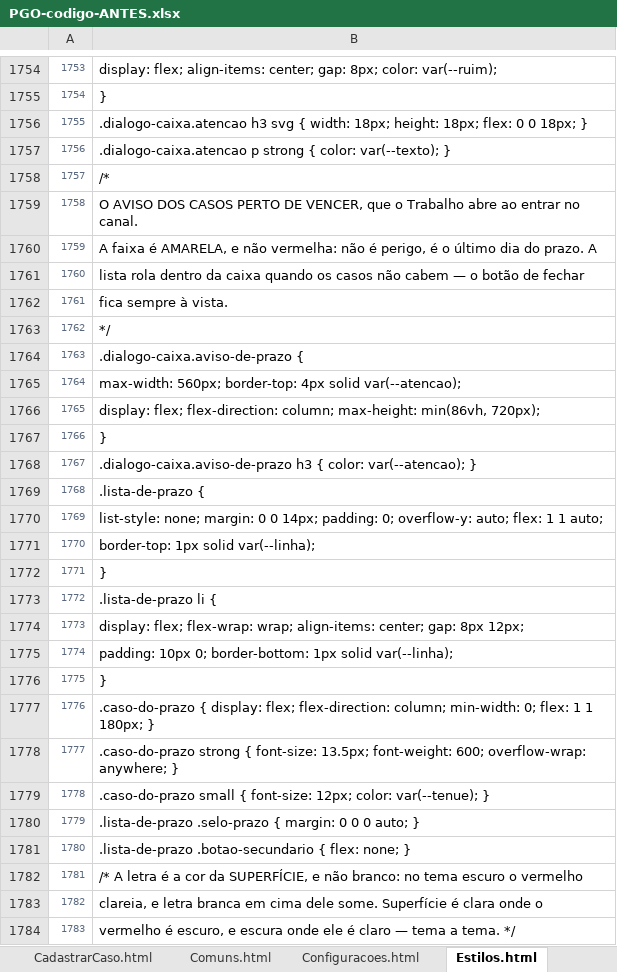
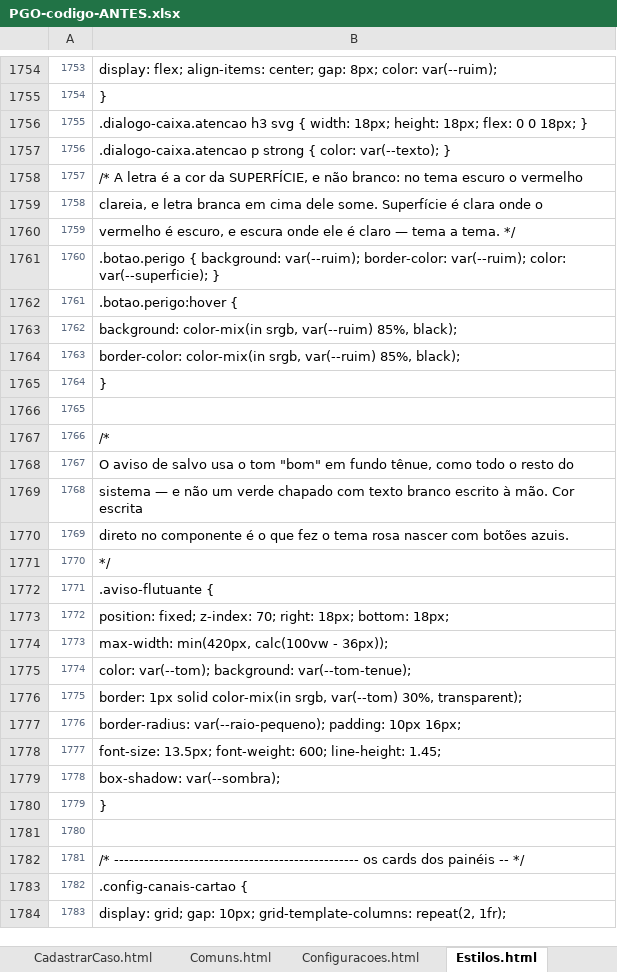
Before and after one commit to IagoPelitero/pgo_prisma_gestao_operacional_google_planilhas, an Excel workbook: Evolucao/pacote/PGO-codigo-ANTES.xlsx, sheet Estilos.html, drawn as a sheet; only a part is shown, gaps mark what is left out; the shorter side is filled out with more unchanged rows; values as stored, in another font and other column widths than the file's, no borders; removed rows and columns are numbered as before the commit, all else as after; the diff names each change by its address in the sheet, - before the commit and + after, or states it on an @@ line.

```diff
--- a/Evolucao/pacote/PGO-codigo-ANTES.xlsx (sheet Estilos.html)
+++ b/Evolucao/pacote/PGO-codigo-ANTES.xlsx (sheet Estilos.html)
-row 1758: 1757 | /*
-row 1759: 1758 | O AVISO DOS CASOS PERTO DE VENCER, que o Trabalho abre ao entrar no canal.
-row 1760: 1759 | A faixa é AMARELA, e não vermelha: não é perigo, é o último dia do prazo. A
-row 1761: 1760 | lista rola dentro da caixa quando os casos não cabem — o botão de fechar
-row 1762: 1761 | fica sempre à vista.
-row 1763: 1762 | */
-row 1764: 1763 | .dialogo-caixa.aviso-de-prazo {
-row 1765: 1764 | max-width: 560px; border-top: 4px solid var(--atencao);
-row 1766: 1765 | display: flex; flex-direction: column; max-height: min(86vh, 720px);
-row 1767: 1766 | }
-row 1768: 1767 | .dialogo-caixa.aviso-de-prazo h3 { color: var(--atencao); }
-row 1769: 1768 | .lista-de-prazo {
-row 1770: 1769 | list-style: none; margin: 0 0 14px; padding: 0; overflow-y: auto; flex: 1 1 auto;
-row 1771: 1770 | border-top: 1px solid var(--linha);
-row 1772: 1771 | }
-row 1773: 1772 | .lista-de-prazo li {
-row 1774: 1773 | display: flex; flex-wrap: wrap; align-items: center; gap: 8px 12px;
-row 1775: 1774 | padding: 10px 0; border-bottom: 1px solid var(--linha);
-row 1776: 1775 | }
-row 1777: 1776 | .caso-do-prazo { display: flex; flex-direction: column; min-width: 0; flex: 1 1 180px; }
-row 1778: 1777 | .caso-do-prazo strong { font-size: 13.5px; font-weight: 600; overflow-wrap: anywhere; }
-row 1779: 1778 | .caso-do-prazo small { font-size: 12px; color: var(--tenue); }
-row 1780: 1779 | .lista-de-prazo .selo-prazo { margin: 0 0 0 auto; }
-row 1781: 1780 | .lista-de-prazo .botao-secundario { flex: none; }
@@ column A renumbered from row 1758 down @@
```
Also changed, not shown: sheet Instalacao.gs, sheet Trabalho.html, sheet Casos.gs, sheet Indicadores.gs, sheet Base.gs, Evolucao/pacote/PGO-codigo-completo.xlsx, Evolucao/pacote/PGO-mudancas.xlsx, 20 other files.
